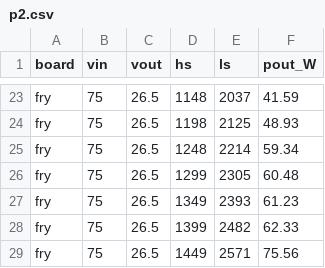
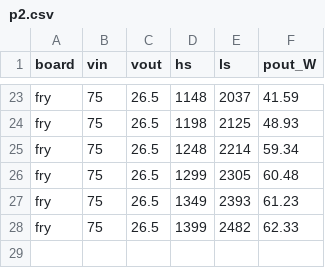
Before and after one commit to fl4p/fugu-mppt-firmware, a CSV file: doc/research/vconv-spice-data/p2.csv, drawn as a sheet; only a part is shown, gaps mark what is left out; the diff names each change by its address in the sheet, - before the commit and + after, or states it on an @@ line.

```diff
--- a/doc/research/vconv-spice-data/p2.csv
+++ b/doc/research/vconv-spice-data/p2.csv
-row 29: fry | 75 | 26.5 | 1449 | 2571 | 75.56
```
Also changed, not shown: 7 other files.
